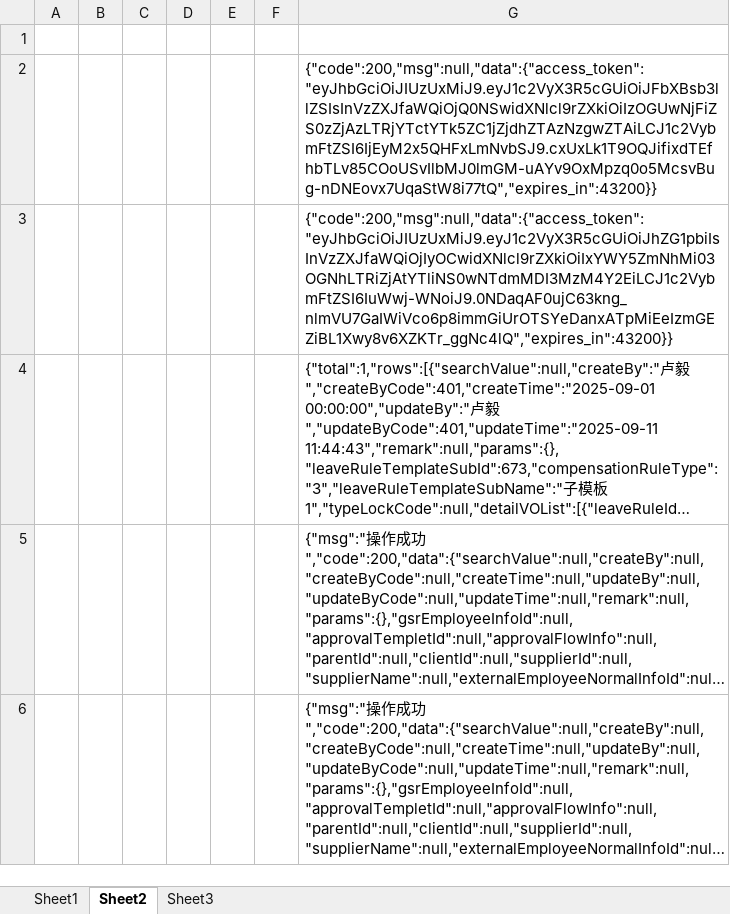
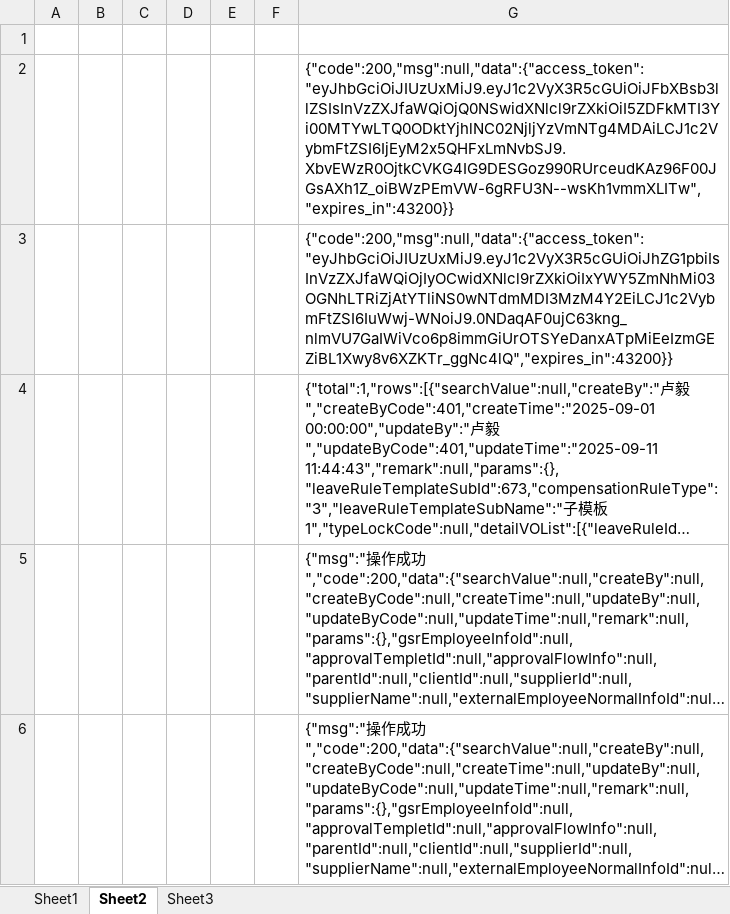
Before and after one commit to XiaoLuTes/apitest, an Excel workbook: testcase/test_approval.xlsx, sheet Sheet2, drawn as a sheet; only a part is shown; long unchanged cells end in …; values as stored, in another font and other column widths than the file's, no borders; the diff names each change by its address in the sheet, - before the commit and + after, or states it on an @@ line.

```diff
--- a/testcase/test_approval.xlsx (sheet Sheet2)
+++ b/testcase/test_approval.xlsx (sheet Sheet2)
-G2: {"code":200,"msg":null,"data":{"access_token":"eyJhbGciOiJIUzUxMiJ9.eyJ1c2VyX3R5cGUiOiJFbXBsb3llZSIsInVzZXJfaWQiOjQ0NSwidXNlcl9rZXkiOiIzOGUwNjFiZS0zZjAzLTRjYTctYTk5ZC1jZjdhZTAzNzgwZTAiLCJ1c2VybmFtZSI6IjEyM2x5QHFxLmNvbSJ9.cxUxLk1T9OQJifixdTEfhbTLv85COoUSvIlbMJ0lmGM-uAYv9OxMpzq0o5McsvBug-nDNEovx7UqaStW8i77tQ","expires_in":43200}}
+G2: {"code":200,"msg":null,"data":{"access_token":"eyJhbGciOiJIUzUxMiJ9.eyJ1c2VyX3R5cGUiOiJFbXBsb3llZSIsInVzZXJfaWQiOjQ0NSwidXNlcl9rZXkiOiI5ZDFkMTI3Yi00MTYwLTQ0ODktYjhlNC02NjljYzVmNTg4MDAiLCJ1c2VybmFtZSI6IjEyM2x5QHFxLmNvbSJ9.XbvEWzR0OjtkCVKG4IG9DESGoz990RUrceudKAz96F00JGsAXh1Z_oiBWzPEmVW-6gRFU3N--wsKh1vmmXLITw","expires_in":43200}}
```
Also changed, not shown: sheet Sheet1, sheet Sheet3, 5 other files.
